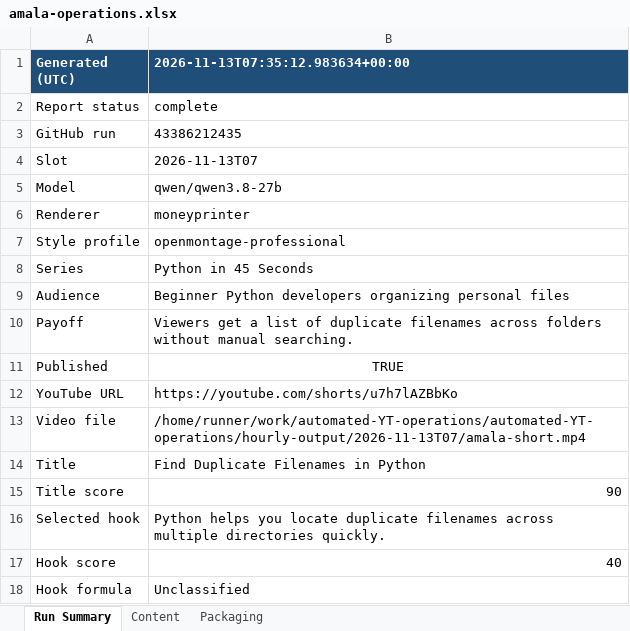
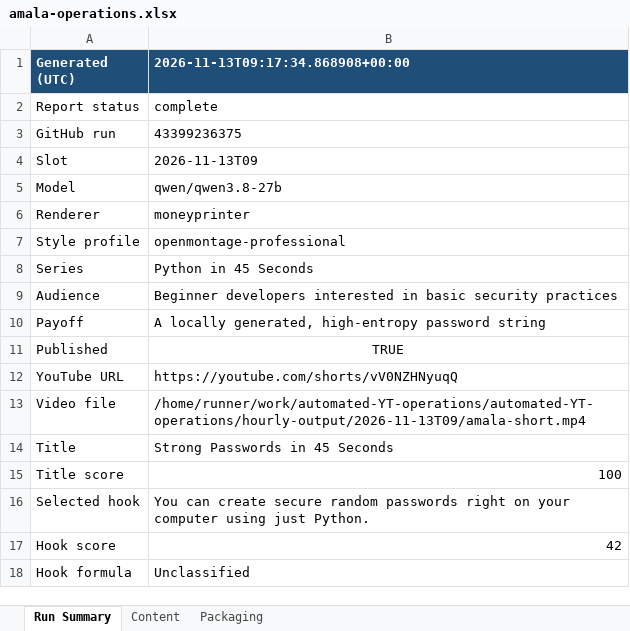
Before and after one commit to amalraj020-a11y/automated-YT-operations, an Excel workbook: reports/latest/amala-operations.xlsx, sheet Run Summary, drawn as a sheet; values as stored, in another font and other column widths than the file's, no borders; the diff names each change by its address in the sheet, - before the commit and + after, or states it on an @@ line.

```diff
--- a/reports/latest/amala-operations.xlsx (sheet Run Summary)
+++ b/reports/latest/amala-operations.xlsx (sheet Run Summary)
-B1: 2026-11-13T07:35:12.983634+00:00
+B1: 2026-11-13T09:17:34.868908+00:00
-B3 (2026-11-13T09:17:34.868908+00:00): 43386212435
+B3 (2026-11-13T09:17:34.868908+00:00): 43399236375
-B4 (2026-11-13T09:17:34.868908+00:00): 2026-11-13T07
+B4 (2026-11-13T09:17:34.868908+00:00): 2026-11-13T09
-B9 (2026-11-13T09:17:34.868908+00:00): Beginner Python developers organizing personal files
+B9 (2026-11-13T09:17:34.868908+00:00): Beginner developers interested in basic security practices
-B10 (2026-11-13T09:17:34.868908+00:00): Viewers get a list of duplicate filenames across folders without manual searching.
+B10 (2026-11-13T09:17:34.868908+00:00): A locally generated, high-entropy password string
-B12 (2026-11-13T09:17:34.868908+00:00): https://youtube.com/shorts/u7h7lAZBbKo
+B12 (2026-11-13T09:17:34.868908+00:00): https://youtube.com/shorts/vV0NZHNyuqQ
-B13 (2026-11-13T09:17:34.868908+00:00): /home/runner/work/automated-YT-operations/automated-YT-operations/hourly-output/2026-11-13T07/amala-short.mp4
+B13 (2026-11-13T09:17:34.868908+00:00): /home/runner/work/automated-YT-operations/automated-YT-operations/hourly-output/2026-11-13T09/amala-short.mp4
-B14 (2026-11-13T09:17:34.868908+00:00): Find Duplicate Filenames in Python
+B14 (2026-11-13T09:17:34.868908+00:00): Strong Passwords in 45 Seconds
-B15 (2026-11-13T09:17:34.868908+00:00): 90
+B15 (2026-11-13T09:17:34.868908+00:00): 100
-B16 (2026-11-13T09:17:34.868908+00:00): Python helps you locate duplicate filenames across multiple directories quickly.
+B16 (2026-11-13T09:17:34.868908+00:00): You can create secure random passwords right on your computer using just Python.
-B17 (2026-11-13T09:17:34.868908+00:00): 40
+B17 (2026-11-13T09:17:34.868908+00:00): 42
```
Also changed, not shown: sheet Packaging, sheet Content.
